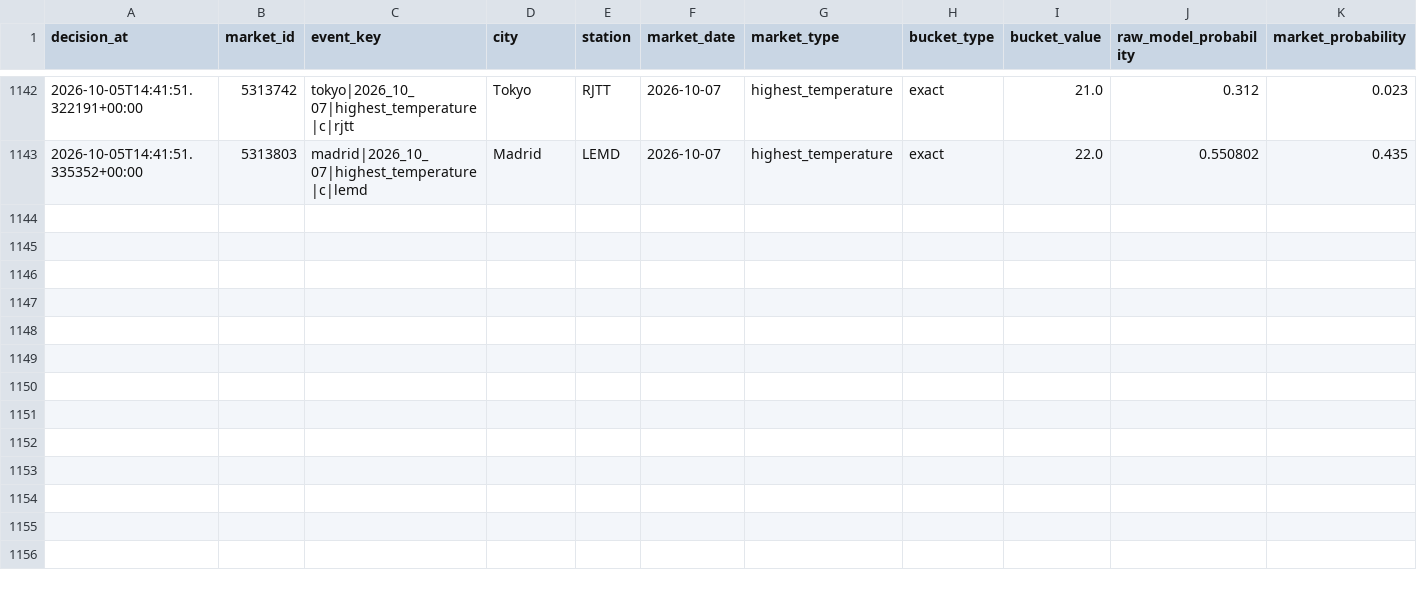
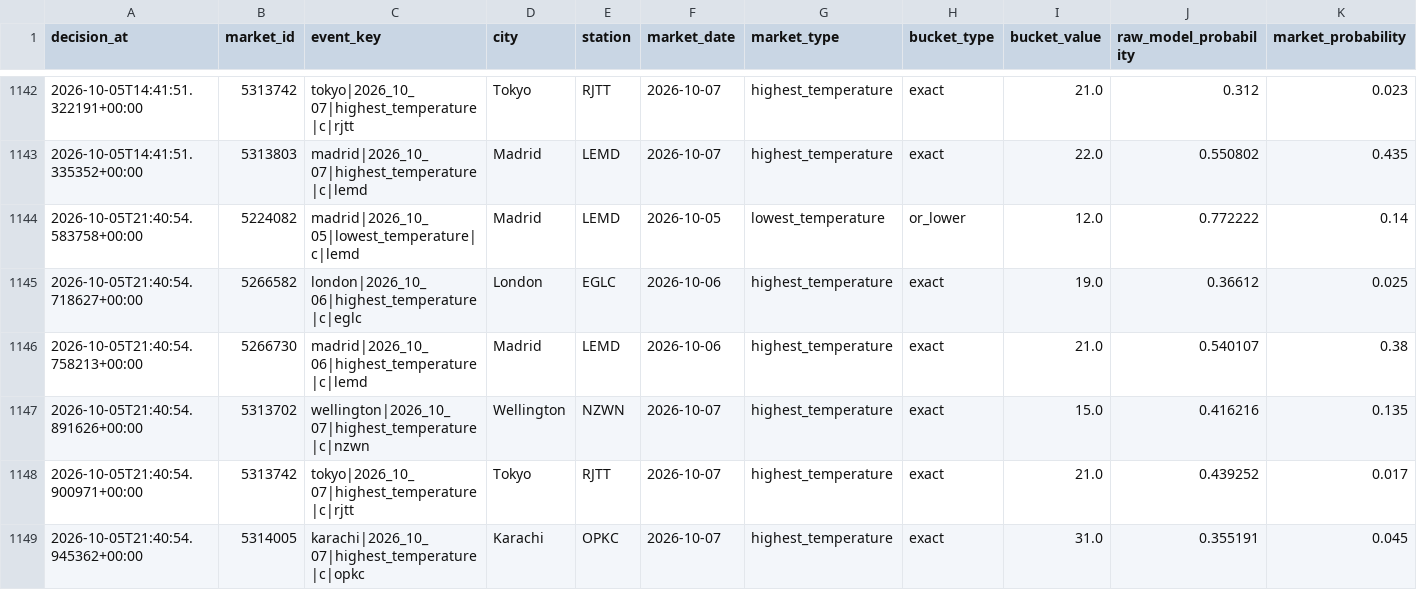
Before and after one commit to nelgibson836-png/PolymarketWeatherEdgeLab, a CSV file: data/edge/validation/v18_shadow_decisions.csv, drawn as a sheet; only a part is shown, gaps mark what is left out; rows hold the shown columns only; the diff names each change by its address in the sheet, - before the commit and + after, or states it on an @@ line.

```diff
--- a/data/edge/validation/v18_shadow_decisions.csv
+++ b/data/edge/validation/v18_shadow_decisions.csv
+row 1144: 2026-10-05T21:40:54.583758+00:00 | 5224082 | madrid|2026_10_05|lowest_temperature|c|lemd | Madrid | LEMD | 2026-10-05 | lowest_temperature | or_lower | 12.0 | 0.772222 | 0.14
+row 1145: 2026-10-05T21:40:54.718627+00:00 | 5266582 | london|2026_10_06|highest_temperature|c|eglc | London | EGLC | 2026-10-06 | highest_temperature | exact | 19.0 | 0.36612 | 0.025
+row 1146: 2026-10-05T21:40:54.758213+00:00 | 5266730 | madrid|2026_10_06|highest_temperature|c|lemd | Madrid | LEMD | 2026-10-06 | highest_temperature | exact | 21.0 | 0.540107 | 0.38
+row 1147: 2026-10-05T21:40:54.891626+00:00 | 5313702 | wellington|2026_10_07|highest_temperature|c|nzwn | Wellington | NZWN | 2026-10-07 | highest_temperature | exact | 15.0 | 0.416216 | 0.135
+row 1148: 2026-10-05T21:40:54.900971+00:00 | 5313742 | tokyo|2026_10_07|highest_temperature|c|rjtt | Tokyo | RJTT | 2026-10-07 | highest_temperature | exact | 21.0 | 0.439252 | 0.017
+row 1149: 2026-10-05T21:40:54.945362+00:00 | 5314005 | karachi|2026_10_07|highest_temperature|c|opkc | Karachi | OPKC | 2026-10-07 | highest_temperature | exact | 31.0 | 0.355191 | 0.045
```
Also changed, not shown: 21 other files.
